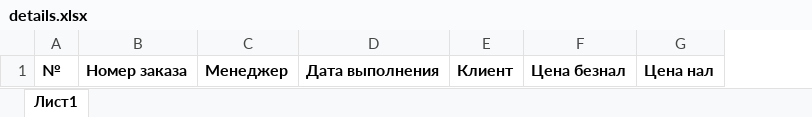
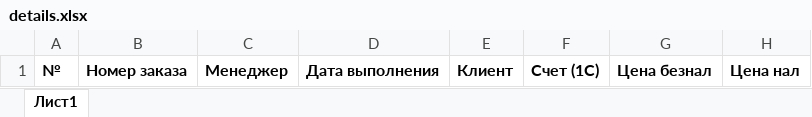
Before and after one commit to asmi046/lightsnab_new_wp, an Excel workbook: excel_kp/details.xlsx, sheet Лист1, drawn as a sheet; values as stored, in another font and other column widths than the file's, no borders; the diff names each change by its address in the sheet, - before the commit and + after, or states it on an @@ line.

Commit message:
Счет  в печатную форму

```diff
--- a/excel_kp/details.xlsx (sheet Лист1)
+++ b/excel_kp/details.xlsx (sheet Лист1)
+column F, row 1: Счет (1С)
```
Also changed, not shown: 2 other files.
